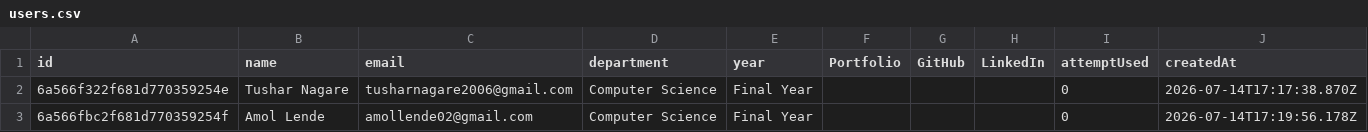
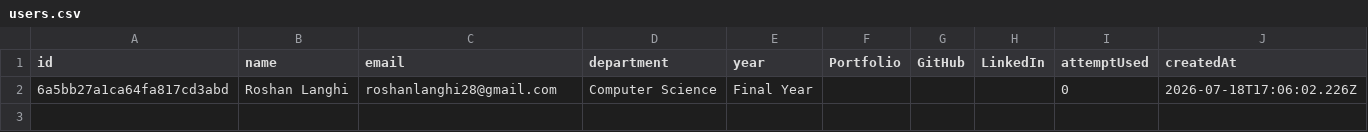
Before and after one commit to Tushar-3612/AI-Interview-Platform, a CSV file: backend/exports/users.csv, drawn as a sheet.

```diff
--- a/backend/exports/users.csv
+++ b/backend/exports/users.csv
@@ -1,3 +1,2 @@
 id,name,email,department,year,Portfolio,GitHub,LinkedIn,attemptUsed,createdAt
-6a566f322f681d770359254e,Tushar  Nagare,tusharnagare2006@gmail.com,Computer Science,Final Year,,,,0,2026-07-14T17:17:38.870Z
-6a566fbc2f681d770359254f,Amol Lende,amollende02@gmail.com,Computer Science,Final Year,,,,0,2026-07-14T17:19:56.178Z
+6a5bb27a1ca64fa817cd3abd,Roshan Langhi,roshanlanghi28@gmail.com,Computer Science,Final Year,,,,0,2026-07-18T17:06:02.226Z
```
Also changed, not shown: 22 other files.
